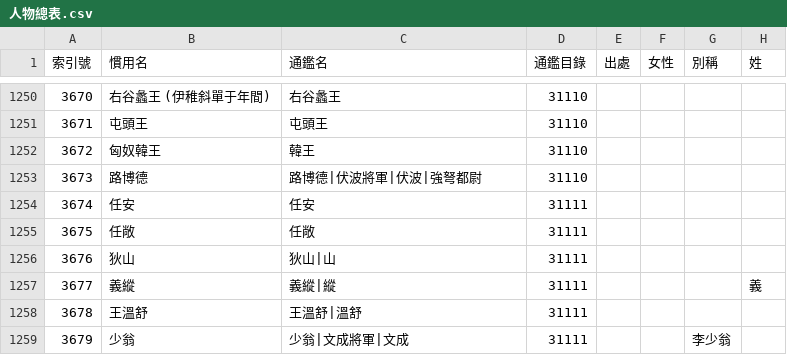
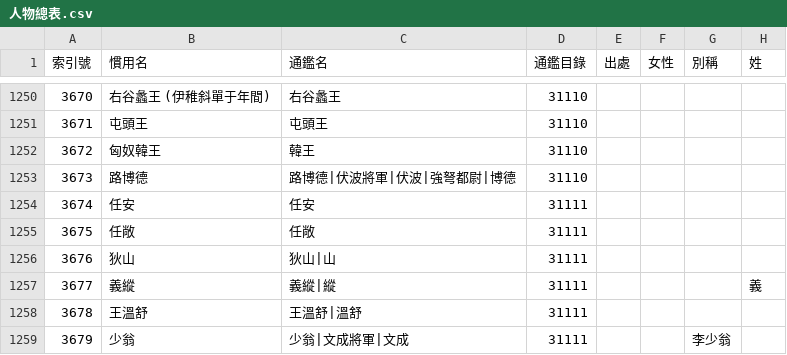
Before and after one commit to gamefang/zizhitongjian, a CSV file: 主要數據/人物總表.csv, drawn as a sheet; only a part is shown, gaps mark what is left out; the diff covers the shown part only; the diff names each change by its address in the sheet, - before the commit and + after, or states it on an @@ line.

```diff
--- a/主要數據/人物總表.csv
+++ b/主要數據/人物總表.csv
-C1253 (通鑑名): 路博德|伏波將軍|伏波|強弩都尉
+C1253 (通鑑名): 路博德|伏波將軍|伏波|強弩都尉|博德
```
Also changed, not shown: 9 added rows and 20 edited cells elsewhere in this file, 主要數據/通鑒目錄.csv, 3 other files.
